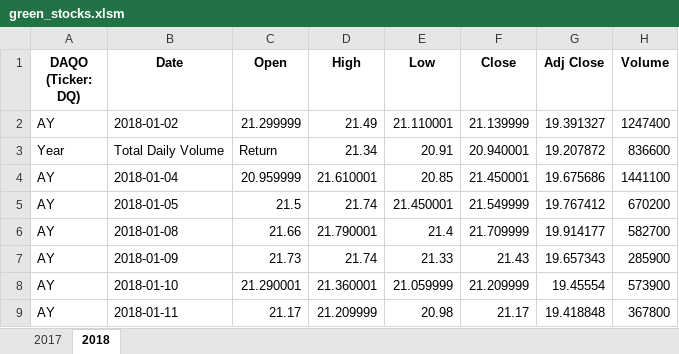
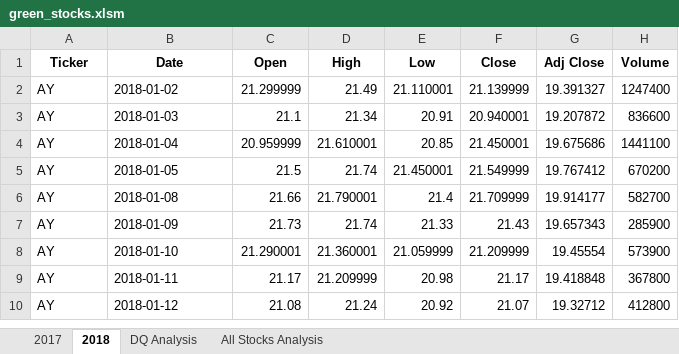
Before and after one commit to DataJew/stock-analysis, an Excel workbook: green_stocks.xlsm, sheet 2018, drawn as a sheet; only a part is shown; the shorter side is filled out with more unchanged rows; values as stored, in another font and other column widths than the file's, no borders; the diff names each change by its address in the sheet, - before the commit and + after, or states it on an @@ line.

```diff
--- a/green_stocks.xlsm (sheet 2018)
+++ b/green_stocks.xlsm (sheet 2018)
+sheet tab: DQ Analysis
+sheet tab: All Stocks Analysis
-A1: DAQO (Ticker: DQ)
+A1: Ticker
-A3 (Ticker): Year
+A3 (Ticker): AY
-B3 (Date): Total Daily Volume
+B3 (Date): 2018-01-03
-C3 (Open): Return
+C3 (Open): 21.1
```
